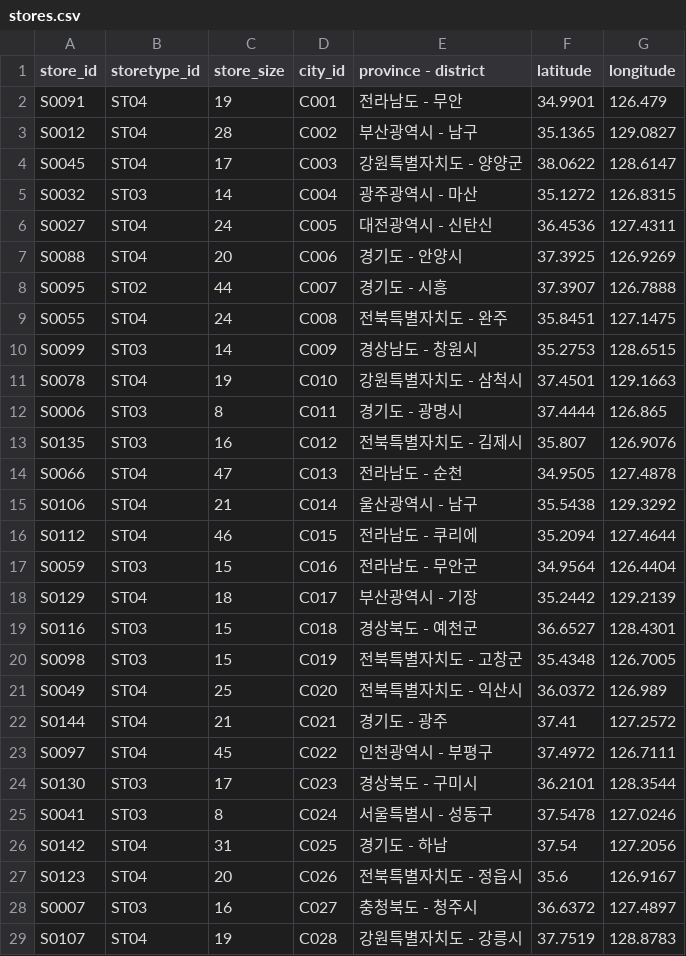
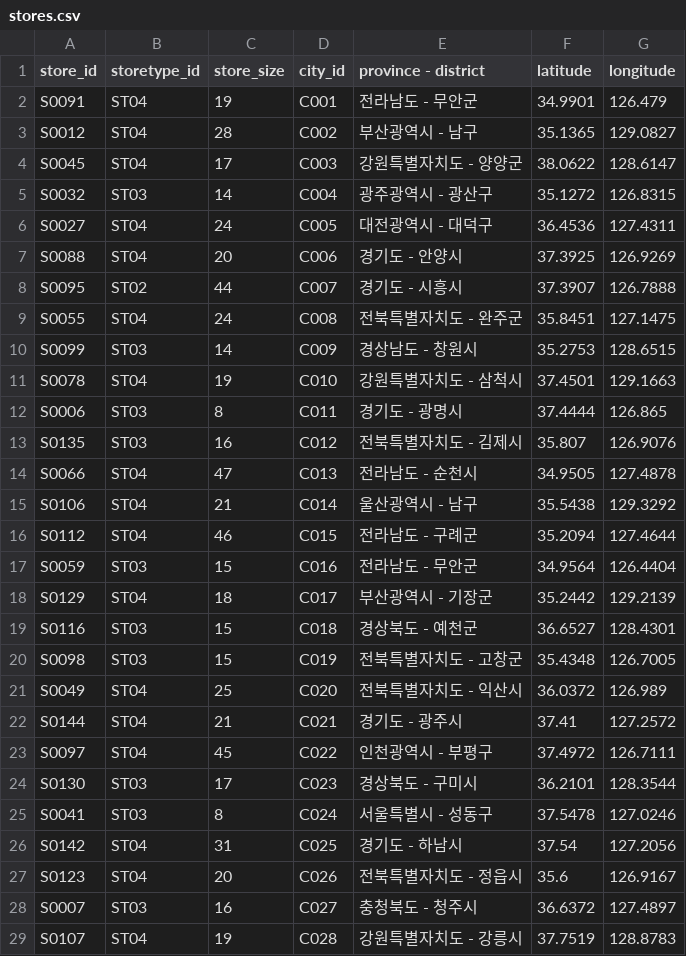
Before and after one commit to working-zima/dev-note, a CSV file: topics/m365/power-bi/data/teaching-practicum-materials/stores.csv, drawn as a sheet; only a part is shown; the diff covers the shown part only.

```diff
--- a/topics/m365/power-bi/data/teaching-practicum-materials/stores.csv
+++ b/topics/m365/power-bi/data/teaching-practicum-materials/stores.csv
@@ -1,10 +1,10 @@
 store_id,storetype_id,store_size,city_id,province - district,latitude,longitude
-S0091,ST04,19,C001,전라남도 - 무안,34.9901,126.479
+S0091,ST04,19,C001,전라남도 - 무안군,34.9901,126.479
 S0012,ST04,28,C002,부산광역시 - 남구,35.1365,129.0827
 S0045,ST04,17,C003,강원특별자치도 - 양양군,38.0622,128.6147
-S0032,ST03,14,C004,광주광역시 - 마산,35.1272,126.8315
-S0027,ST04,24,C005,대전광역시 - 신탄신,36.4536,127.4311
+S0032,ST03,14,C004,광주광역시 - 광산구,35.1272,126.8315
+S0027,ST04,24,C005,대전광역시 - 대덕구,36.4536,127.4311
 S0088,ST04,20,C006,경기도 - 안양시,37.3925,126.9269
-S0095,ST02,44,C007,경기도 - 시흥,37.3907,126.7888
-S0055,ST04,24,C008,전북특별자치도 - 완주,35.8451,127.1475
+S0095,ST02,44,C007,경기도 - 시흥시,37.3907,126.7888
+S0055,ST04,24,C008,전북특별자치도 - 완주군,35.8451,127.1475
 S0099,ST03,14,C009,경상남도 - 창원시,35.2753,128.6515
@@ -13,7 +13,7 @@ S0006,ST03,8,C011,경기도 - 광명시,37.4444,126.865
 S0135,ST03,16,C012,전북특별자치도 - 김제시,35.807,126.9076
-S0066,ST04,47,C013,전라남도 - 순천,34.9505,127.4878
+S0066,ST04,47,C013,전라남도 - 순천시,34.9505,127.4878
 S0106,ST04,21,C014,울산광역시 - 남구,35.5438,129.3292
-S0112,ST04,46,C015,전라남도 - 쿠리에,35.2094,127.4644
+S0112,ST04,46,C015,전라남도 - 구례군,35.2094,127.4644
 S0059,ST03,15,C016,전라남도 - 무안군,34.9564,126.4404
-S0129,ST04,18,C017,부산광역시 - 기장,35.2442,129.2139
+S0129,ST04,18,C017,부산광역시 - 기장군,35.2442,129.2139
 S0116,ST03,15,C018,경상북도 - 예천군,36.6527,128.4301
@@ -21,3 +21,3 @@ S0098,ST03,15,C019,전북특별자치도 - 고창군,35.4348,126.7005
 S0049,ST04,25,C020,전북특별자치도 - 익산시,36.0372,126.989
-S0144,ST04,21,C021,경기도 - 광주,37.41,127.2572
+S0144,ST04,21,C021,경기도 - 광주시,37.41,127.2572
 S0097,ST04,45,C022,인천광역시 - 부평구,37.4972,126.7111
@@ -25,3 +25,3 @@ S0130,ST03,17,C023,경상북도 - 구미시,36.2101,128.3544
 S0041,ST03,8,C024,서울특별시 - 성동구,37.5478,127.0246
-S0142,ST04,31,C025,경기도 - 하남,37.54,127.2056
+S0142,ST04,31,C025,경기도 - 하남시,37.54,127.2056
 S0123,ST04,20,C026,전북특별자치도 - 정읍시,35.6,126.9167
```
Also changed, not shown: 38 edited cells elsewhere in this file, 6 other files.
